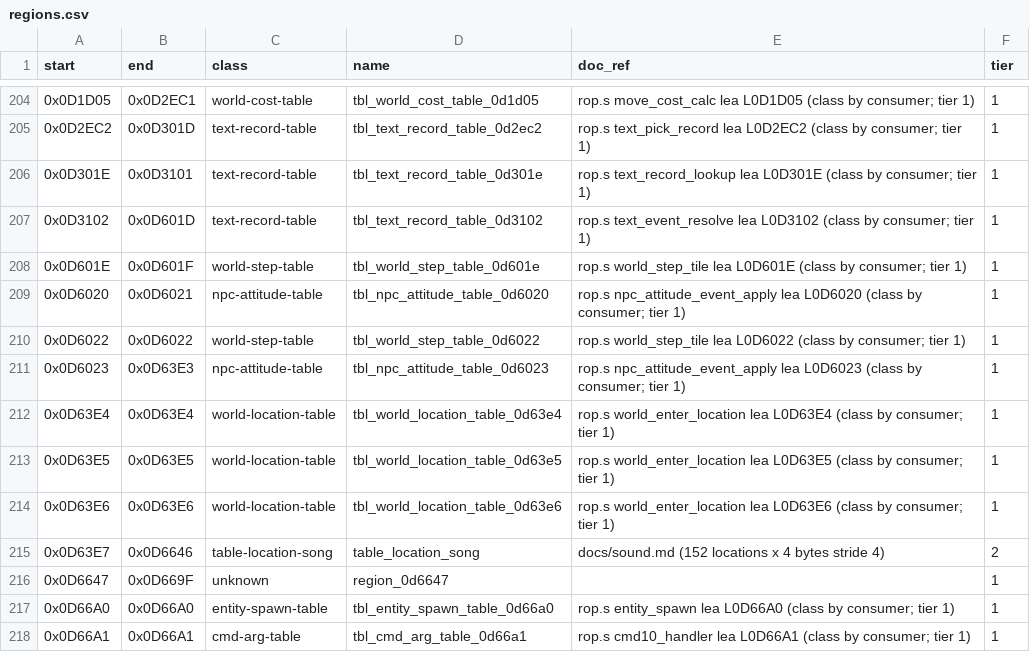
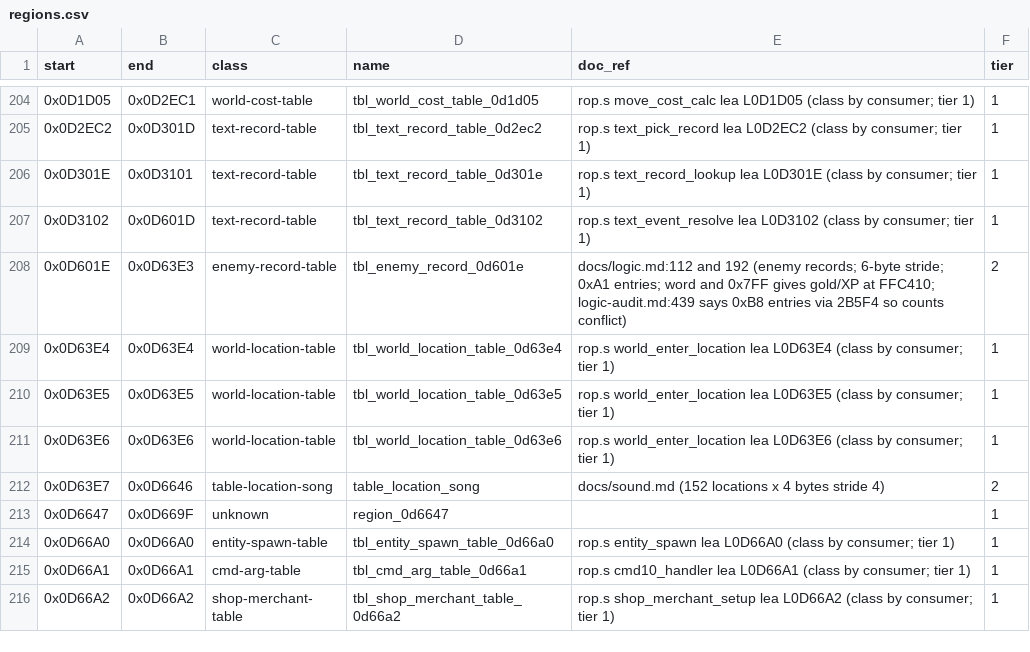
Before and after one commit to Dayset/RoPSegaMD16, a CSV file: disasm/regions.csv, drawn as a sheet; only a part is shown, gaps mark what is left out; the shorter side is filled out with more unchanged rows.

```diff
--- a/disasm/regions.csv
+++ b/disasm/regions.csv
@@ -207,6 +207,3 @@ start,end,class,name,doc_ref,tier
 0x0D3102,0x0D601D,text-record-table,tbl_text_record_table_0d3102,rop.s text_event_resolve lea L0D3102 (class by consumer; tier 1),1
-0x0D601E,0x0D601F,world-step-table,tbl_world_step_table_0d601e,rop.s world_step_tile lea L0D601E (class by consumer; tier 1),1
-0x0D6020,0x0D6021,npc-attitude-table,tbl_npc_attitude_table_0d6020,rop.s npc_attitude_event_apply lea L0D6020 (class by consumer; tier 1),1
-0x0D6022,0x0D6022,world-step-table,tbl_world_step_table_0d6022,rop.s world_step_tile lea L0D6022 (class by consumer; tier 1),1
-0x0D6023,0x0D63E3,npc-attitude-table,tbl_npc_attitude_table_0d6023,rop.s npc_attitude_event_apply lea L0D6023 (class by consumer; tier 1),1
+0x0D601E,0x0D63E3,enemy-record-table,tbl_enemy_record_0d601e,docs/logic.md:112 and 192 (enemy records; 6-byte stride; 0xA1 entries; word and 0x7FF gives gold/XP at FFC410; logic-audit.md:439 says 0xB8 entries via 2B5F4 so counts conflict),2
 0x0D63E4,0x0D63E4,world-location-table,tbl_world_location_table_0d63e4,rop.s world_enter_location lea L0D63E4 (class by consumer; tier 1),1
```
Also changed, not shown: disasm/doc_regions.csv.
